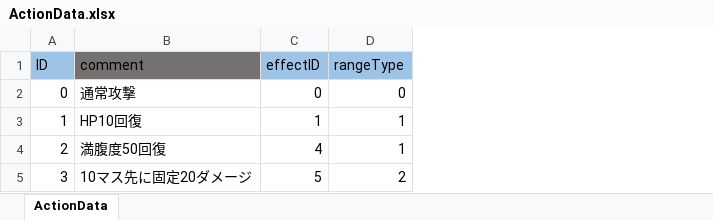
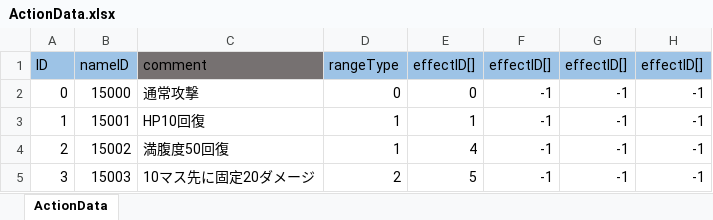
Before and after one commit to nobuRogue/2DRoguelikeSubject, an Excel workbook: Assets/Resources/MasterData/ActionData.xlsx, sheet ActionData, drawn as a sheet; values as stored, in another font and other column widths than the file's, no borders; removed rows and columns are numbered as before the commit, all else as after; the diff names each change by its address in the sheet, - before the commit and + after, or states it on an @@ line.

```diff
--- a/Assets/Resources/MasterData/ActionData.xlsx (sheet ActionData)
+++ b/Assets/Resources/MasterData/ActionData.xlsx (sheet ActionData)
+column B, rows 1-5: nameID | 15000 | 15001 | 15002 | 15003
-column C, rows 1-5: effectID | 0 | 1 | 4 | 5
+column E, rows 1-5: effectID[] | 0 | 1 | 4 | 5
+column F, rows 1-5: effectID[] | -1 | -1 | -1 | -1
+column G, rows 1-5: effectID[] | -1 | -1 | -1 | -1
+column H, rows 1-5: effectID[] | -1 | -1 | -1 | -1
```
Also changed, not shown: Assets/Resources/MasterData/CharacterData.xlsx, Assets/Resources/MasterData/FloorData.xlsx, 30 other files.
